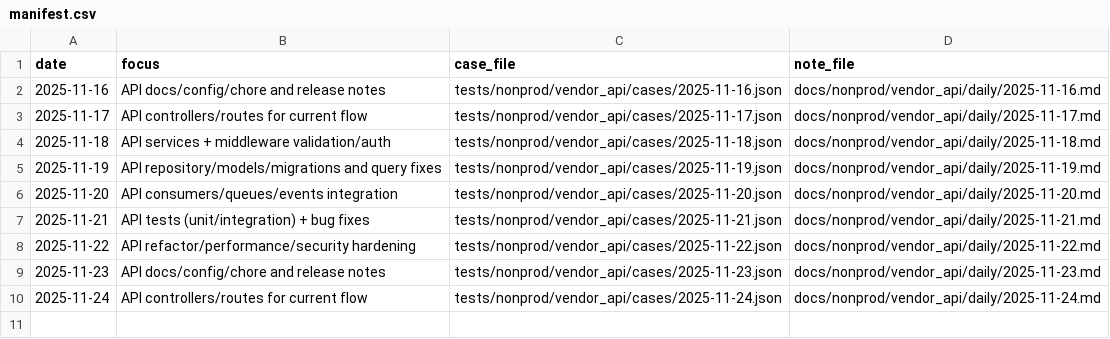
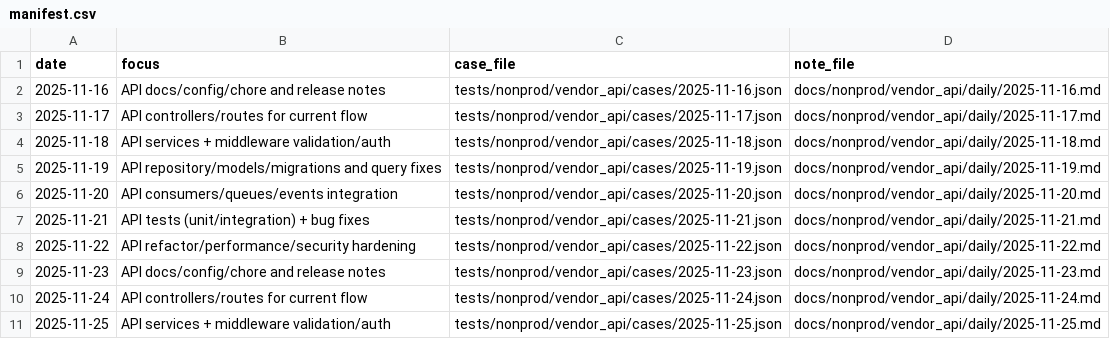
Before and after one commit to TalhaArjumand/aid-api, a CSV file: docs/nonprod/vendor_api/manifest.csv, drawn as a sheet.

Commit message:
test(api): add nonprod vendor-api case for 2025-11-25

```diff
--- a/docs/nonprod/vendor_api/manifest.csv
+++ b/docs/nonprod/vendor_api/manifest.csv
@@ -10 +10,2 @@ date,focus,case_file,note_file
 2025-11-24,"API controllers/routes for current flow",tests/nonprod/vendor_api/cases/2025-11-24.json,docs/nonprod/vendor_api/daily/2025-11-24.md
+2025-11-25,"API services + middleware validation/auth",tests/nonprod/vendor_api/cases/2025-11-25.json,docs/nonprod/vendor_api/daily/2025-11-25.md
```
Also changed, not shown: 2 other files.
